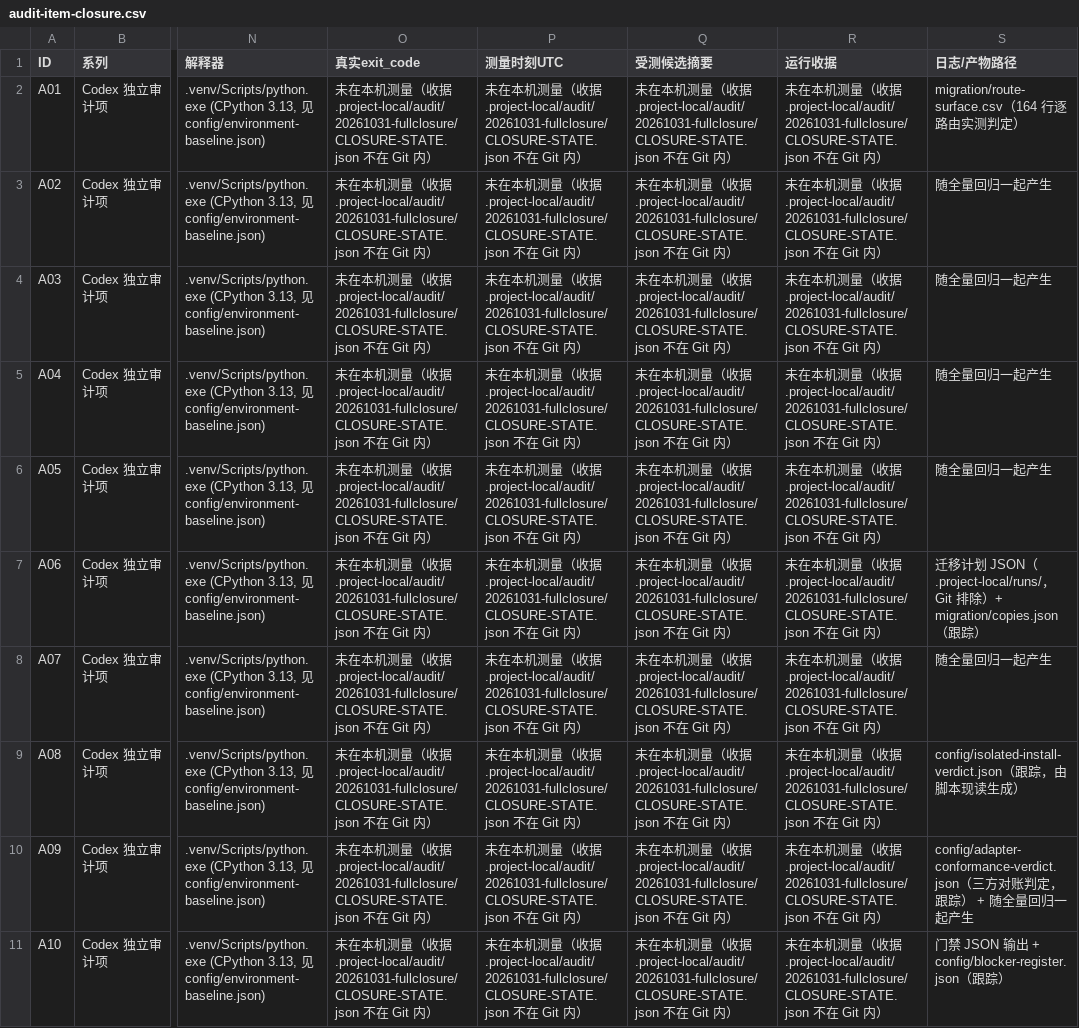
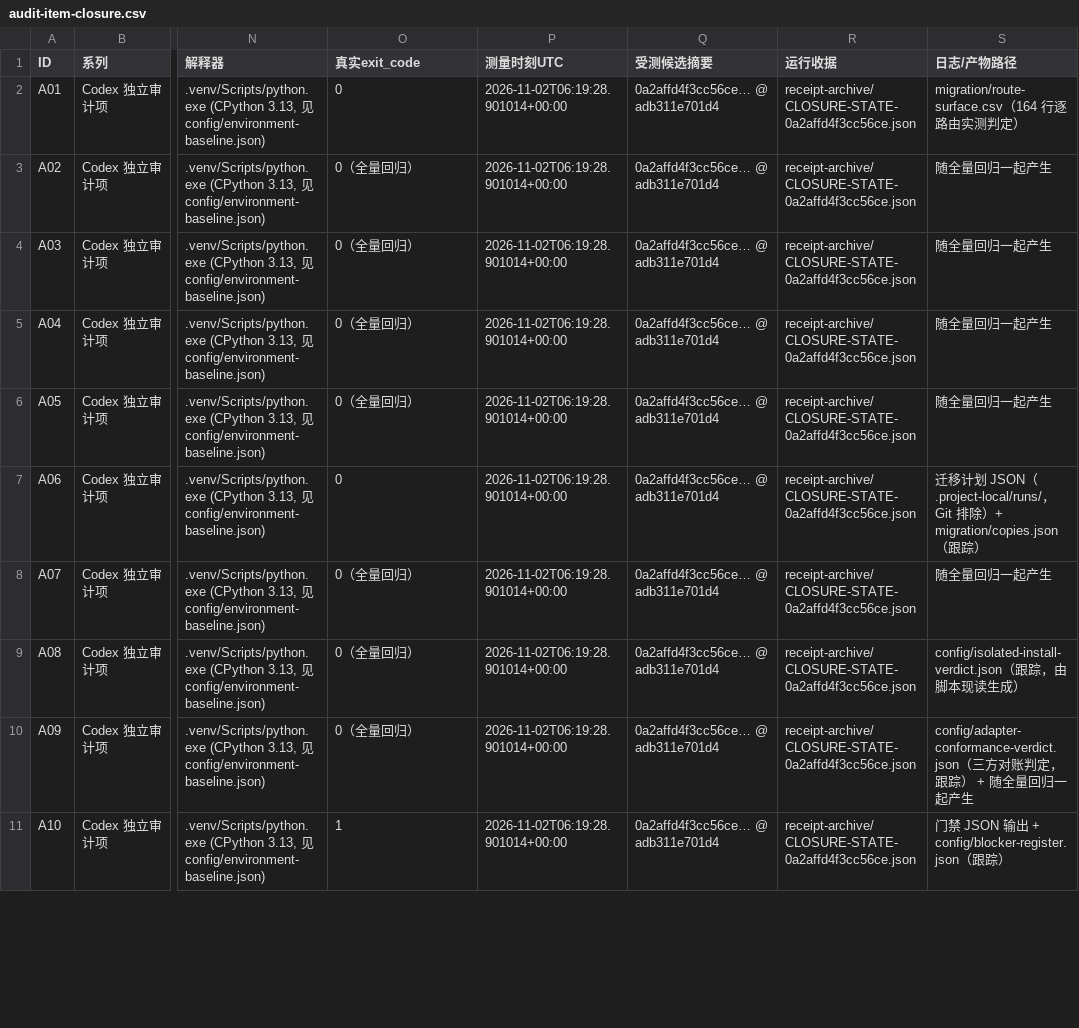
Before and after one commit to DTALEX66/AI-WORK-LAB, a CSV file: migration/audit-item-closure.csv, drawn as a sheet; only a part is shown, gaps mark what is left out; the diff covers the shown part only; the diff names each change by its address in the sheet, - before the commit and + after, or states it on an @@ line.

```diff
--- a/migration/audit-item-closure.csv
+++ b/migration/audit-item-closure.csv
-O2 (真实exit_code): 未在本机测量（收据 .project-local/audit/20261031-fullclosure/CLOSURE-STATE.json 不在 Git 内）
+O2 (真实exit_code): 0
-P2:P11 (测量时刻UTC): 未在本机测量（收据 .project-local/audit/20261031-fullclosure/CLOSURE-STATE.json 不在 Git 内）
+P2:P11 (测量时刻UTC): 2026-11-02T06:19:28.901014+00:00
-Q2:Q11 (受测候选摘要): 未在本机测量（收据 .project-local/audit/20261031-fullclosure/CLOSURE-STATE.json 不在 Git 内）
+Q2:Q11 (受测候选摘要): 0a2affd4f3cc56ce… @ adb311e701d4
-R2:R11 (运行收据): 未在本机测量（收据 .project-local/audit/20261031-fullclosure/CLOSURE-STATE.json 不在 Git 内）
+R2:R11 (运行收据): receipt-archive/CLOSURE-STATE-0a2affd4f3cc56ce.json
-O3:O6 (真实exit_code): 未在本机测量（收据 .project-local/audit/20261031-fullclosure/CLOSURE-STATE.json 不在 Git 内）
+O3:O6 (真实exit_code): 0（全量回归）
-O7 (真实exit_code): 未在本机测量（收据 .project-local/audit/20261031-fullclosure/CLOSURE-STATE.json 不在 Git 内）
+O7 (真实exit_code): 0
-O8:O10 (真实exit_code): 未在本机测量（收据 .project-local/audit/20261031-fullclosure/CLOSURE-STATE.json 不在 Git 内）
+O8:O10 (真实exit_code): 0（全量回归）
-O11 (真实exit_code): 未在本机测量（收据 .project-local/audit/20261031-fullclosure/CLOSURE-STATE.json 不在 Git 内）
+O11 (真实exit_code): 1
```
Also changed, not shown: 40 edited cells elsewhere in this file, 1 other file.
